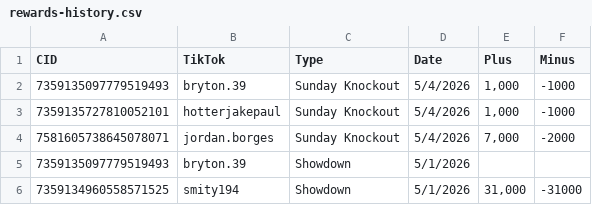
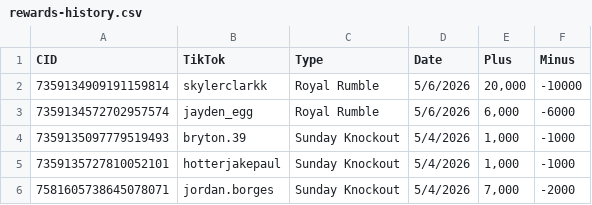
Before and after one commit to ceyre-boop/TABOOST_Platfrom, a CSV file: data/rewards-history.csv, drawn as a sheet; only a part is shown; the shorter side is filled out with more unchanged rows.

Commit message:
Auto-sync: Rewards @ 2026-05-06T16:35:36.639Z

```diff
--- a/data/rewards-history.csv
+++ b/data/rewards-history.csv
@@ -1,2 +1,4 @@
 CID,TikTok,Type,Date,Plus,Minus
+7359134909191159814,skylerclarkk,Royal Rumble,5/6/2026,"20,000",-10000
+7359134572702957574,jayden_egg,Royal Rumble,5/6/2026,"6,000",-6000
 7359135097779519493,bryton.39,Sunday Knockout,5/4/2026,"1,000",-1000
```
